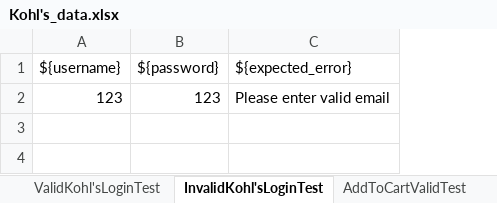
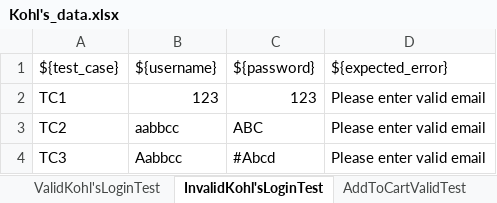
Before and after one commit to SuryaVenkatesan01/caption_project, an Excel workbook: test_data/Kohl's_data.xlsx, sheet InvalidKohl'sLoginTest, drawn as a sheet; values as stored, in another font and other column widths than the file's, no borders; the diff names each change by its address in the sheet, - before the commit and + after, or states it on an @@ line.

```diff
--- a/test_data/Kohl's_data.xlsx (sheet InvalidKohl'sLoginTest)
+++ b/test_data/Kohl's_data.xlsx (sheet InvalidKohl'sLoginTest)
+column A, rows 1-2: ${test_case} | TC1
+row 3: TC2 | aabbcc | ABC | Please enter valid email
+row 4: TC3 | Aabbcc | #Abcd | Please enter valid email
```
Also changed, not shown: other sheet tabs, 52 other files.
